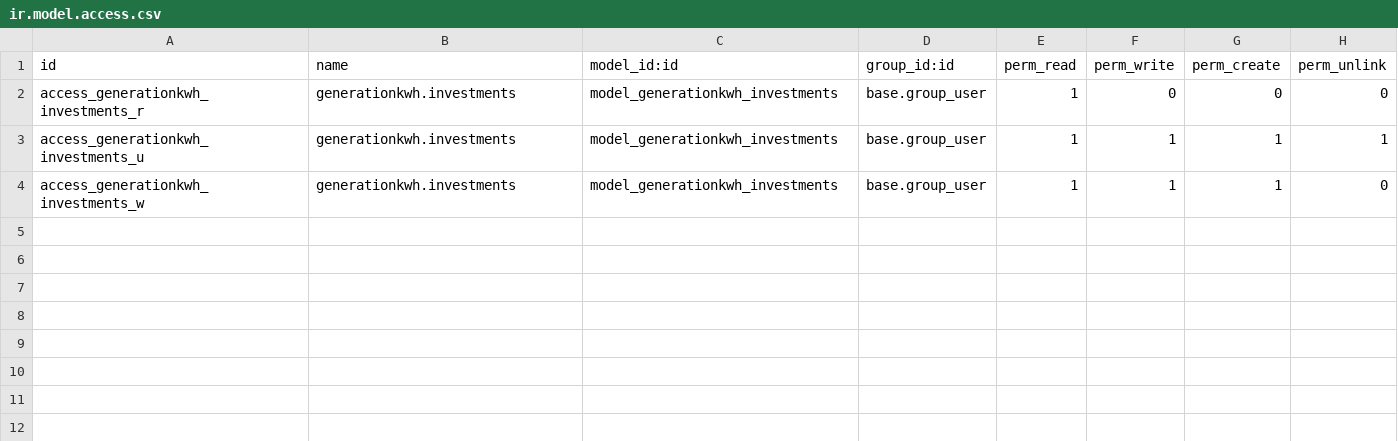
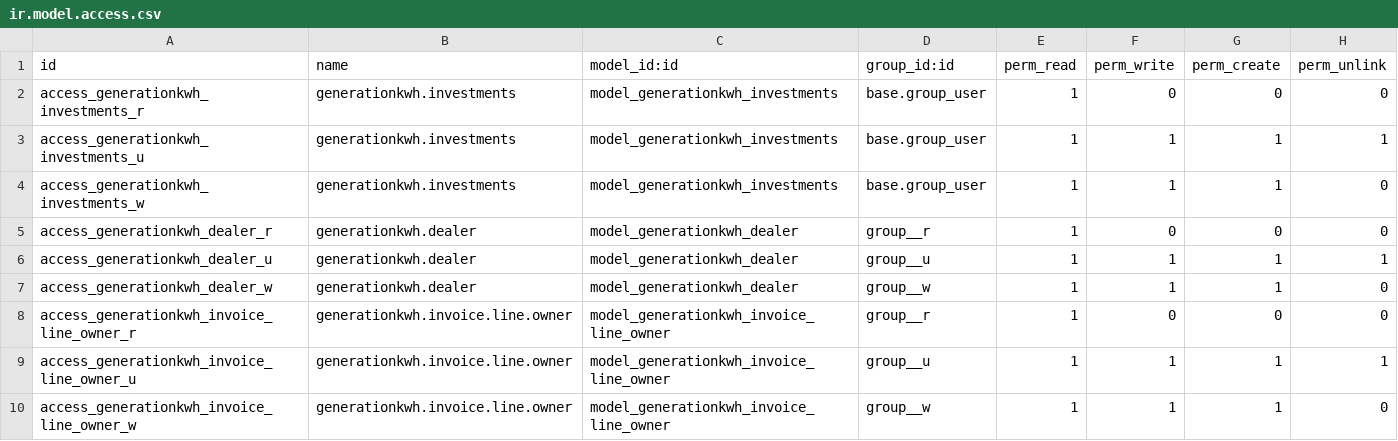
Before and after one commit to Som-Energia/somenergia-generationkwh, a CSV file: generationkwh_api/security/ir.model.access.csv, drawn as a sheet; the diff names each change by its address in the sheet, - before the commit and + after, or states it on an @@ line.

Commit message:
IMP Permisions

```diff
--- a/generationkwh_api/security/ir.model.access.csv
+++ b/generationkwh_api/security/ir.model.access.csv
+row 5: access_generationkwh_dealer_r | generationkwh.dealer | model_generationkwh_dealer | group__r | 1 | 0 | 0 | 0
+row 6: access_generationkwh_dealer_u | generationkwh.dealer | model_generationkwh_dealer | group__u | 1 | 1 | 1 | 1
+row 7: access_generationkwh_dealer_w | generationkwh.dealer | model_generationkwh_dealer | group__w | 1 | 1 | 1 | 0
+row 8: access_generationkwh_invoice_line_owner_r | generationkwh.invoice.line.owner | model_generationkwh_invoice_line_owner | group__r | 1 | 0 | 0 | 0
+row 9: access_generationkwh_invoice_line_owner_u | generationkwh.invoice.line.owner | model_generationkwh_invoice_line_owner | group__u | 1 | 1 | 1 | 1
+row 10: access_generationkwh_invoice_line_owner_w | generationkwh.invoice.line.owner | model_generationkwh_invoice_line_owner | group__w | 1 | 1 | 1 | 0
```
